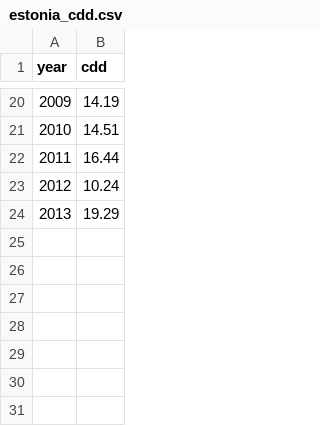
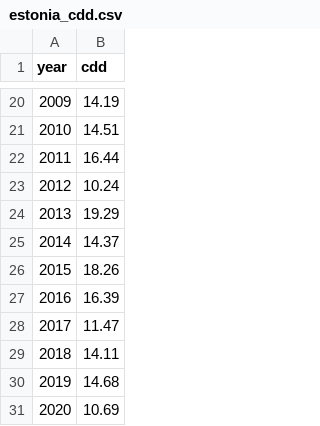
Before and after one commit to HDO21/baltic-climate-risk, a CSV file: data/processed/estonia_cdd.csv, drawn as a sheet; only a part is shown, gaps mark what is left out; the diff names each change by its address in the sheet, - before the commit and + after, or states it on an @@ line.

Commit message:
Data updates

```diff
--- a/data/processed/estonia_cdd.csv
+++ b/data/processed/estonia_cdd.csv
+row 25: 2014 | 14.37
+row 26: 2015 | 18.26
+row 27: 2016 | 16.39
+row 28: 2017 | 11.47
+row 29: 2018 | 14.11
+row 30: 2019 | 14.68
+row 31: 2020 | 10.69
```
Also changed, not shown: data/processed/estonia_r20mm.csv, data/processed/estonia_sdii.csv, 3 other files.
